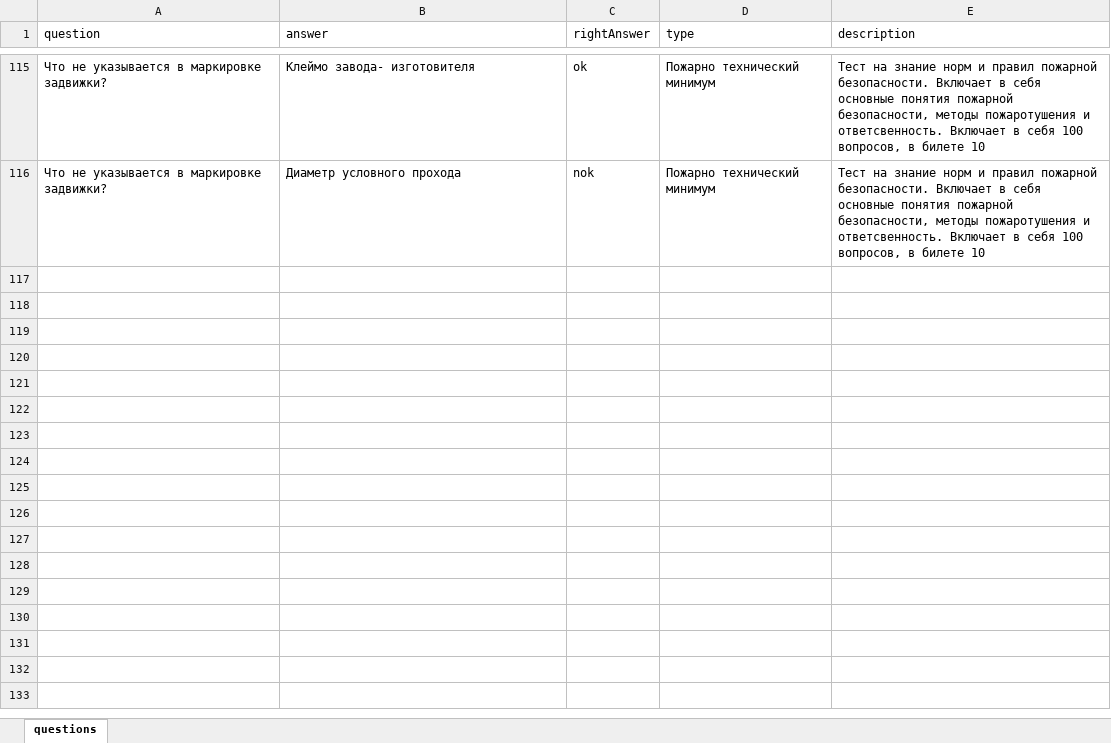
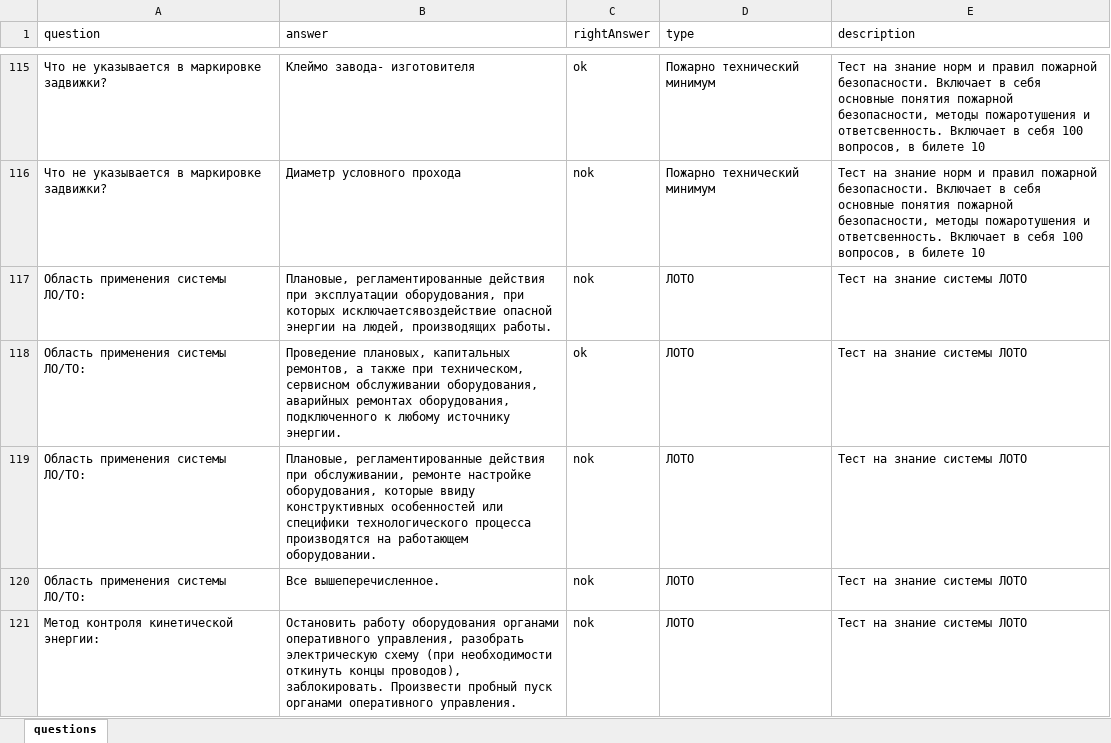
Before and after one commit to SergeyRomanovLip/SA-test, an Excel workbook: dsfd.xlsx, sheet questions, drawn as a sheet; only a part is shown, gaps mark what is left out; values as stored, in another font and other column widths than the file's, no borders; the diff covers the shown part only; the diff names each change by its address in the sheet, - before the commit and + after, or states it on an @@ line.

```diff
--- a/dsfd.xlsx (sheet questions)
+++ b/dsfd.xlsx (sheet questions)
+row 117: Область применения системы ЛО/ТО: | Плановые, регламентированные действия при эксплуатации оборудования, при которых исключаетсявоздействие опасной энергии на людей, производящих работы. | nok | ЛОТО | Тест на знание системы ЛОТО
+row 118: Область применения системы ЛО/ТО: | Проведение плановых, капитальных ремонтов, а также при техническом, сервисном обслуживании оборудования, аварийных ремонтах оборудования, подключенного к любому источнику энергии. | ok | ЛОТО | Тест на знание системы ЛОТО
+row 119: Область применения системы ЛО/ТО: | Плановые, регламентированные действия при обслуживании, ремонте настройке оборудования, которые ввиду конструктивных особенностей или специфики технологического процесса производятся на работающем оборудовании. | nok | ЛОТО | Тест на знание системы ЛОТО
+row 120: Область применения системы ЛО/ТО: | Все вышеперечисленное. | nok | ЛОТО | Тест на знание системы ЛОТО
+row 121: Метод контроля кинетической энергии: | Остановить работу оборудования органами оперативного управления, разобрать электрическую схему (при необходимости откинуть концы проводов), заблокировать. Произвести пробный пуск органами оперативного управления. | nok | ЛОТО | Тест на знание системы ЛОТО
```
Also changed, not shown: 115 added rows elsewhere in this sheet, 5 other files.
